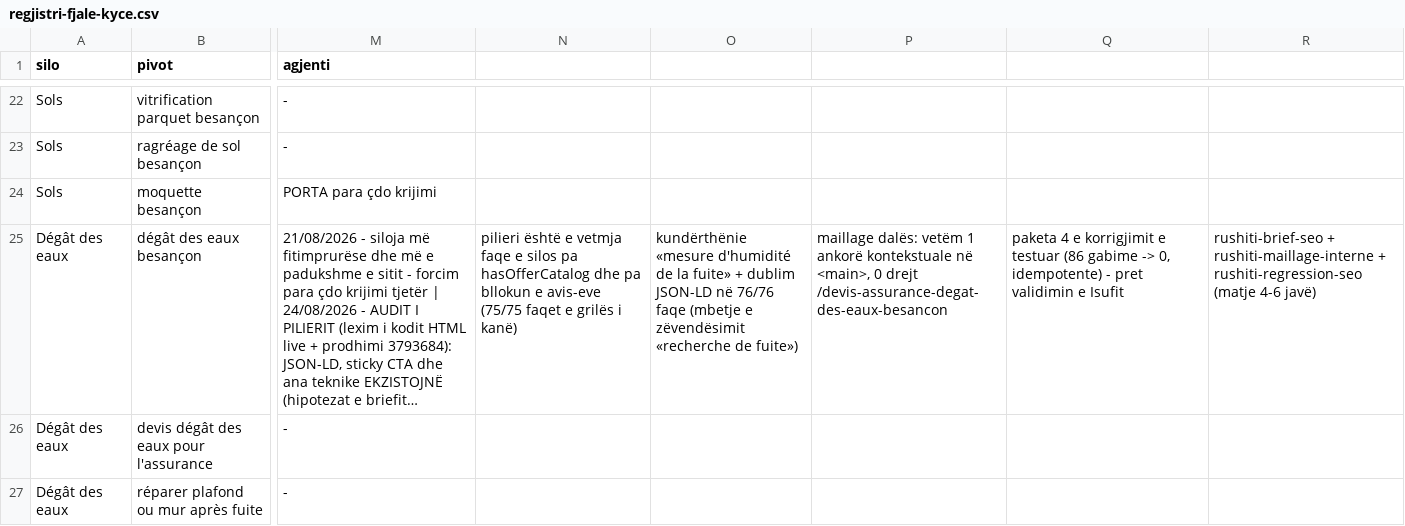
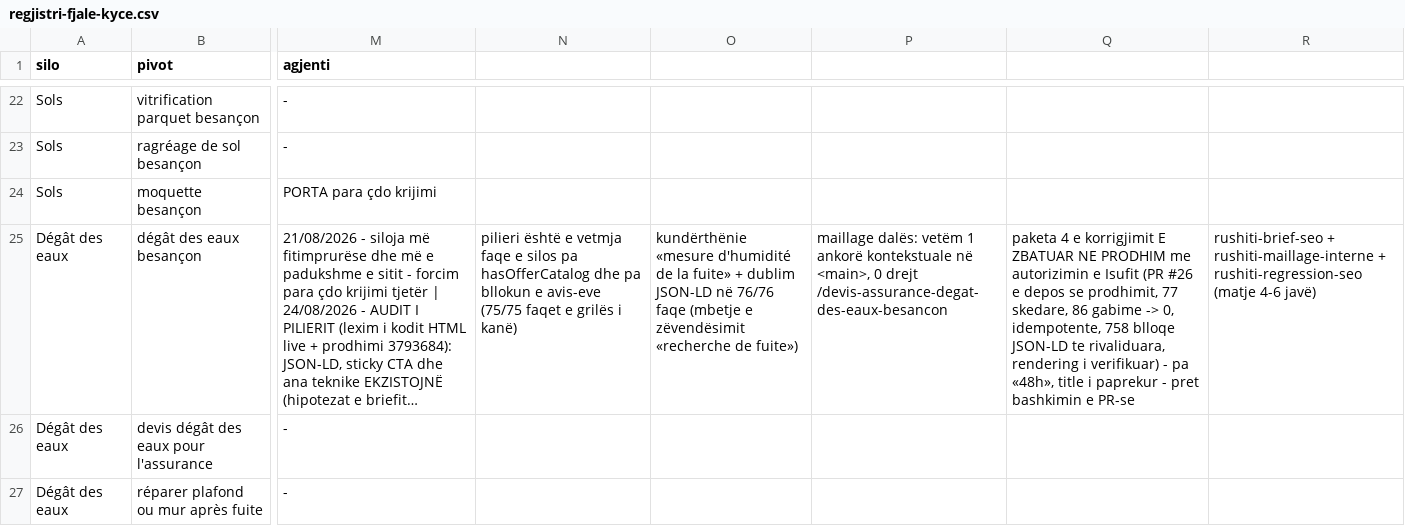
Before and after one commit to eurotregu/RUSHITI-RENOVATION-BESANCON--website, a CSV file: docs/seo/regjistri-fjale-kyce.csv, drawn as a sheet; only a part is shown, gaps mark what is left out; long unchanged cells end in …; the diff names each change by its address in the sheet, - before the commit and + after, or states it on an @@ line.

```diff
--- a/docs/seo/regjistri-fjale-kyce.csv
+++ b/docs/seo/regjistri-fjale-kyce.csv
-Q25: …e korrigjimit e testuar (86 gabime -> 0, idempotente) - pret validimin e Isufit
+Q25: …e korrigjimit E ZBATUAR NE PRODHIM me autorizimin e Isufit (PR #26 e depos se prodhimit, 77 skedare, 86 gabime -> 0, idempotente, 758 blloqe JSON-LD te rivaliduara, rendering i verifikuar) - pa «48h», title i paprekur - pret bashkimin e PR-se
```
Also changed, not shown: 2 other files.
